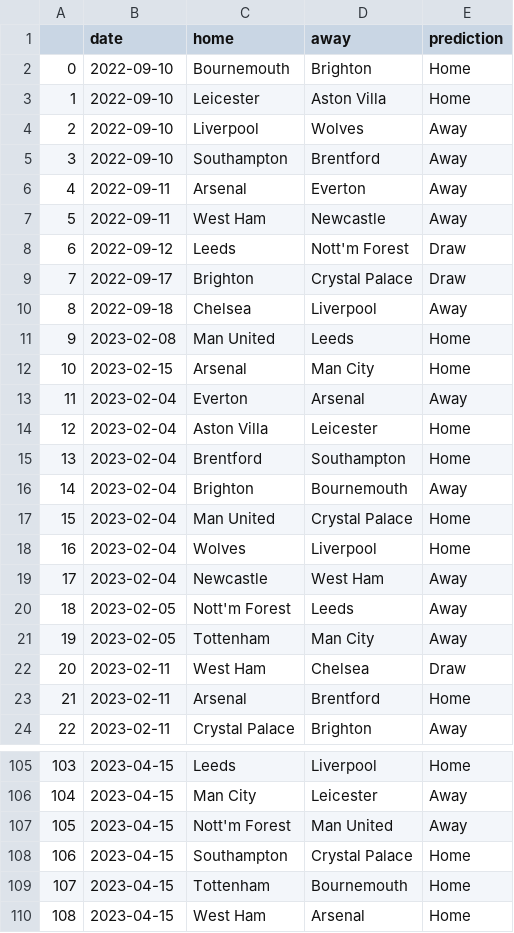
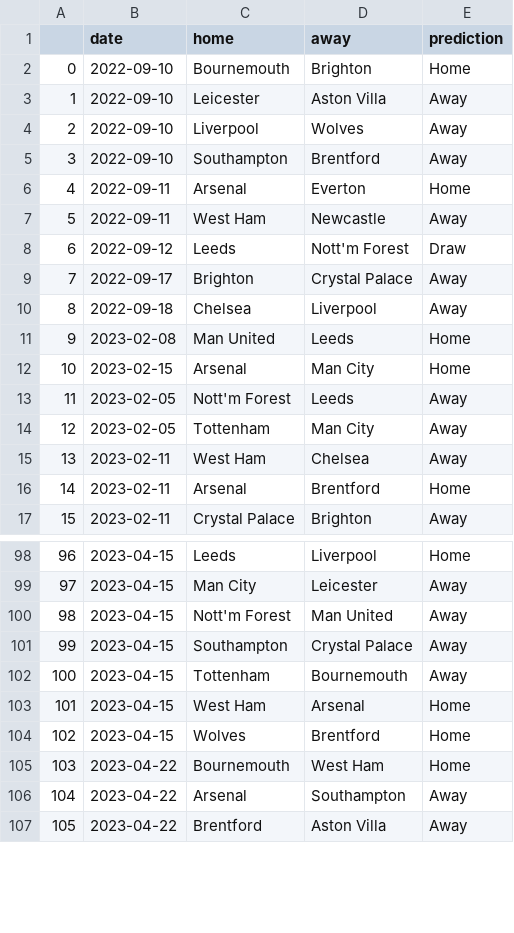
Before and after one commit to AndresNavarrete/football_predictor, a CSV file: data/ml/predictions.csv, drawn as a sheet; only a part is shown, gaps mark what is left out; the shorter side is filled out with more unchanged rows; removed rows and columns are numbered as before the commit, all else as after; the diff covers the shown part only; the diff names each change by its address in the sheet, - before the commit and + after, or states it on an @@ line.

Commit message:
Auto commit: Update predictions

```diff
--- a/data/ml/predictions.csv
+++ b/data/ml/predictions.csv
-E3 (prediction): Home
+E3 (prediction): Away
-E6 (prediction): Away
+E6 (prediction): Home
-E9 (prediction): Draw
+E9 (prediction): Away
-row 13: 11 | 2023-02-04 | Everton | Arsenal | Away
-row 14: 12 | 2023-02-04 | Aston Villa | Leicester | Home
-row 15: 13 | 2023-02-04 | Brentford | Southampton | Home
-row 16: 14 | 2023-02-04 | Brighton | Bournemouth | Away
-row 17: 15 | 2023-02-04 | Man United | Crystal Palace | Home
-row 18: 16 | 2023-02-04 | Wolves | Liverpool | Home
-row 19: 17 | 2023-02-04 | Newcastle | West Ham | Away
@@ column A renumbered from row 13 down @@
-E15 (prediction): Draw
+E15 (prediction): Away
-E101:E102 (prediction): Home
+E101:E102 (prediction): Away
```
Also changed, not shown: 69 edited cells elsewhere in this file, data/forecast/current_standings.csv, data/forecast/standings.csv, 2 other files.
